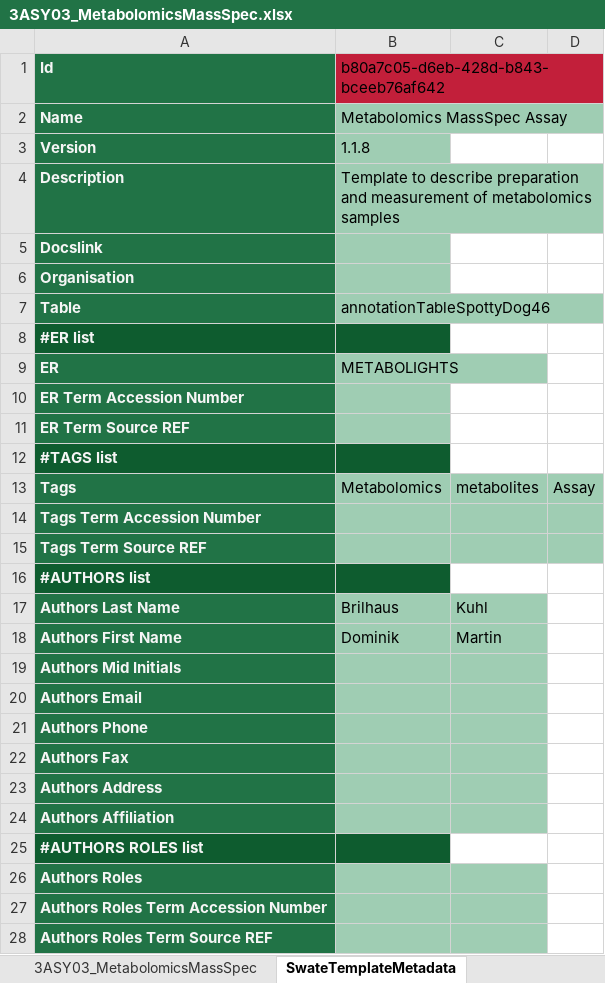
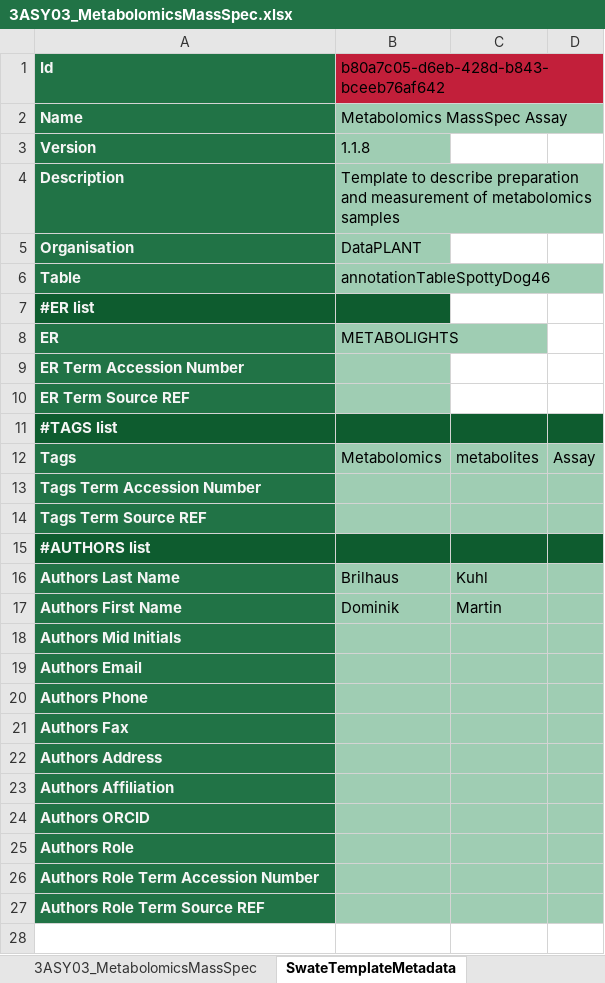
Before and after one commit to nfdi4plants/Swate-templates, an Excel workbook: templates/3ASY03_MetabolomicsMassSpec.xlsx, sheet SwateTemplateMetadata, drawn as a sheet; values as stored, in another font and other column widths than the file's, no borders; removed rows and columns are numbered as before the commit, all else as after; the diff names each change by its address in the sheet, - before the commit and + after, or states it on an @@ line.

```diff
--- a/templates/3ASY03_MetabolomicsMassSpec.xlsx (sheet SwateTemplateMetadata)
+++ b/templates/3ASY03_MetabolomicsMassSpec.xlsx (sheet SwateTemplateMetadata)
-row 5: Docslink
-B5: (empty)
+B5: DataPLANT
-C11:D11 fill: none
+C11:D11 fill: #0E5C2F
-C15:D15 fill: none
+C15:D15 fill: #0E5C2F
-D16:D23 fill: none
+D16:D23 fill: #9FCDB3
-A24 (Id): #AUTHORS ROLES list
+A24 (Id): Authors ORCID
-B24 fill: #0E5C2F
+B24 fill: #9FCDB3
-C24:D24 fill: none
+C24:D24 fill: #9FCDB3
-A25 (Id): Authors Roles
+A25 (Id): Authors Role
-D25:D27 fill: none
+D25:D27 fill: #9FCDB3
-A26 (Id): Authors Roles Term Accession Number
+A26 (Id): Authors Role Term Accession Number
-A27 (Id): Authors Roles Term Source REF
+A27 (Id): Authors Role Term Source REF
```
Also changed, not shown: templates/3ASY04_Genomics.xlsx, templates/4COM01_RNASeq.xlsx, 18 other files.
